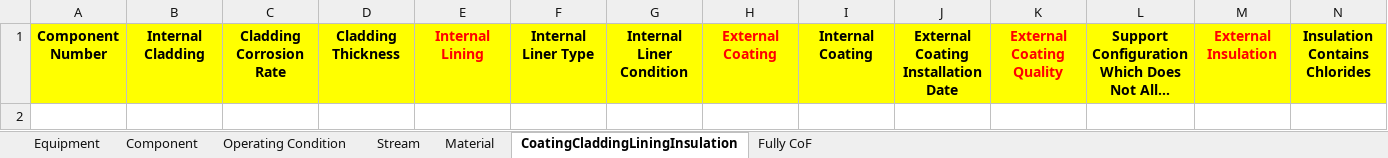
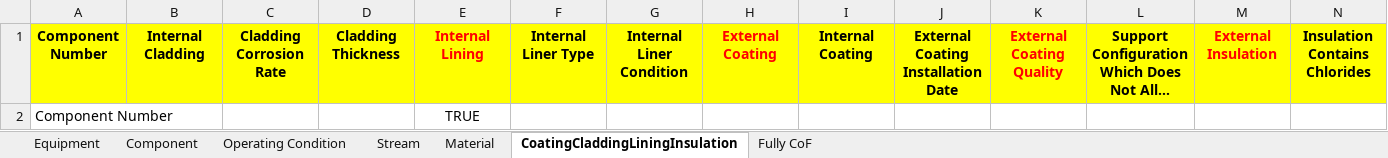
Before and after one commit to nvdatk61/Excel, an Excel workbook: RiskWISE_Import_Template_StorageTank.xlsx, sheet CoatingCladdingLiningInsulation, drawn as a sheet; only a part is shown; long unchanged cells end in …; values as stored, in another font and other column widths than the file's, no borders; rows hold the shown columns only; the diff names each change by its address in the sheet, - before the commit and + after, or states it on an @@ line.

```diff
--- a/RiskWISE_Import_Template_StorageTank.xlsx (sheet CoatingCladdingLiningInsulation)
+++ b/RiskWISE_Import_Template_StorageTank.xlsx (sheet CoatingCladdingLiningInsulation)
+row 2: Component Number |  |  |  | TRUE
```
Also changed, not shown: sheet Equipment, sheet Fully CoF, sheet Operating Condition, sheet Material, sheet Stream, sheet Component.
